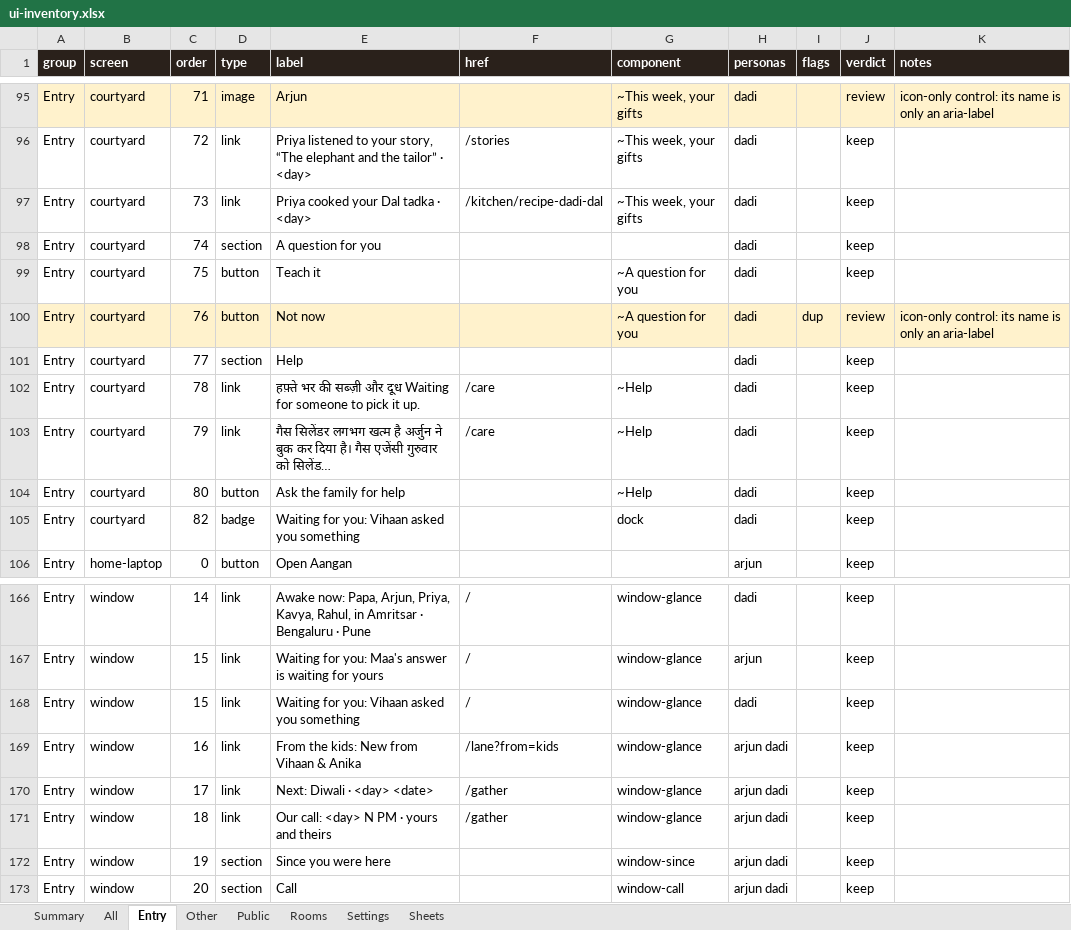
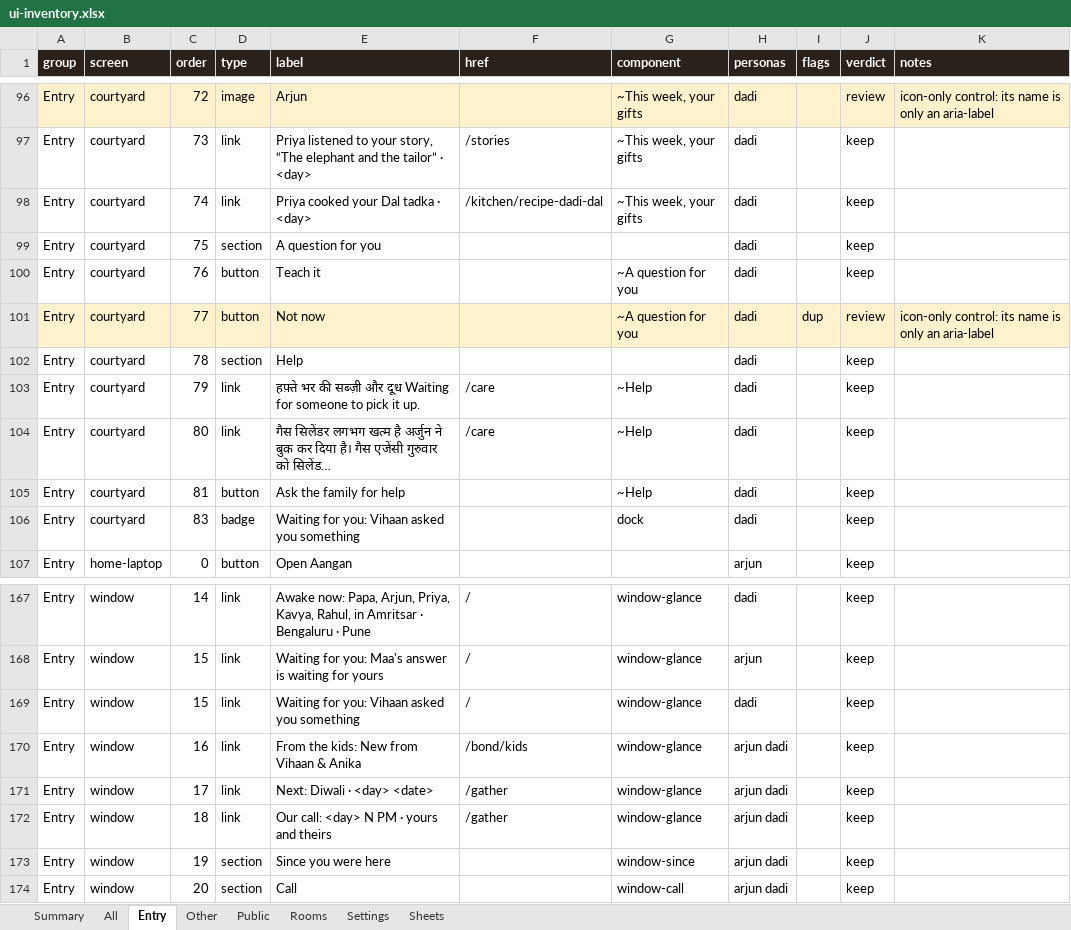
Before and after one commit to Sanjeevlabs/Nearer, an Excel workbook: docs/ui-inventory.xlsx, sheet Entry, drawn as a sheet; only a part is shown, gaps mark what is left out; values as stored, in another font and other column widths than the file's, no borders; addresses are those after the commit; the diff covers the shown part only; the diff names each change by its address in the sheet, - before the commit and + after, or states it on an @@ line.

Commit message:
Kids tab in the Family room: /bond/kids (the kids, fridge, asked, bedtime stories, doorframes) from one GET /api/kids; fridge All link; window tile opens it

```diff
--- a/docs/ui-inventory.xlsx (sheet Entry)
+++ b/docs/ui-inventory.xlsx (sheet Entry)
-C96 (order): 71
+C96 (order): 72
-C97 (order): 72
+C97 (order): 73
-C98 (order): 73
+C98 (order): 74
-C99 (order): 74
+C99 (order): 75
-C100 (order): 75
+C100 (order): 76
-C101 (order): 76
+C101 (order): 77
-C102 (order): 77
+C102 (order): 78
-C103 (order): 78
+C103 (order): 79
-C104 (order): 79
+C104 (order): 80
-C105 (order): 80
+C105 (order): 81
-C106 (order): 82
+C106 (order): 83
-F170 (href): /lane?from=kids
+F170 (href): /bond/kids
```
Also changed, not shown: 1 added row and 26 edited cells elsewhere in this sheet, sheet All, sheet Rooms, sheet Summary, sheet Other, sheet Sheets, 14 other files.
